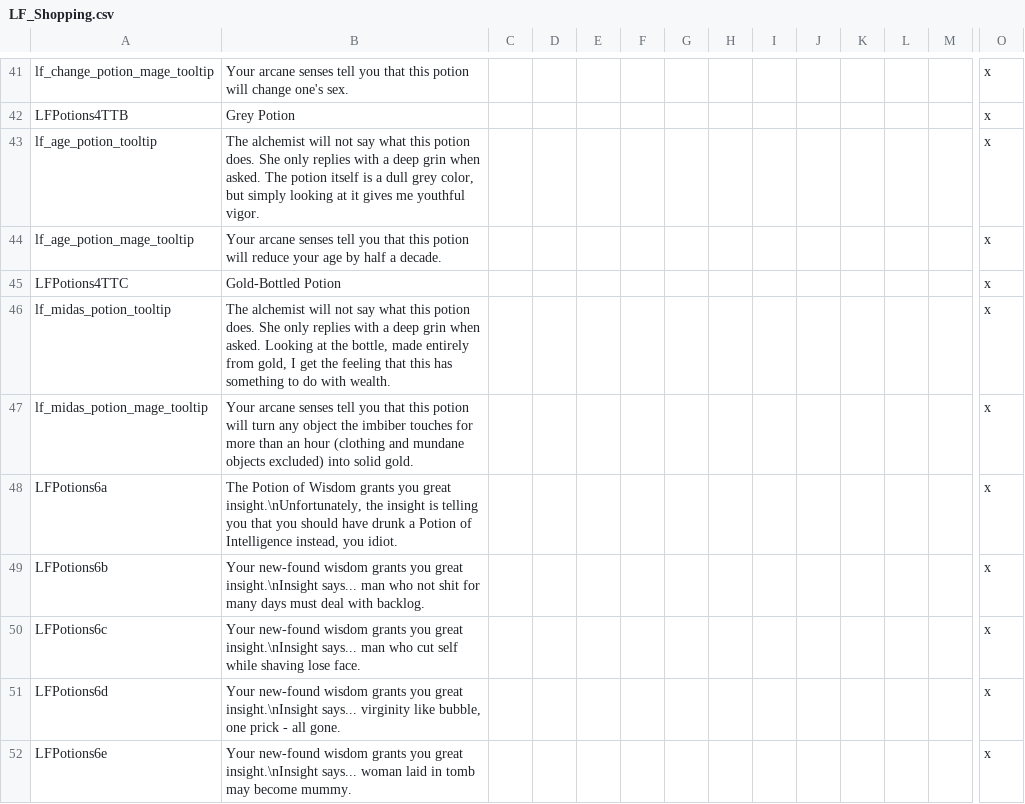
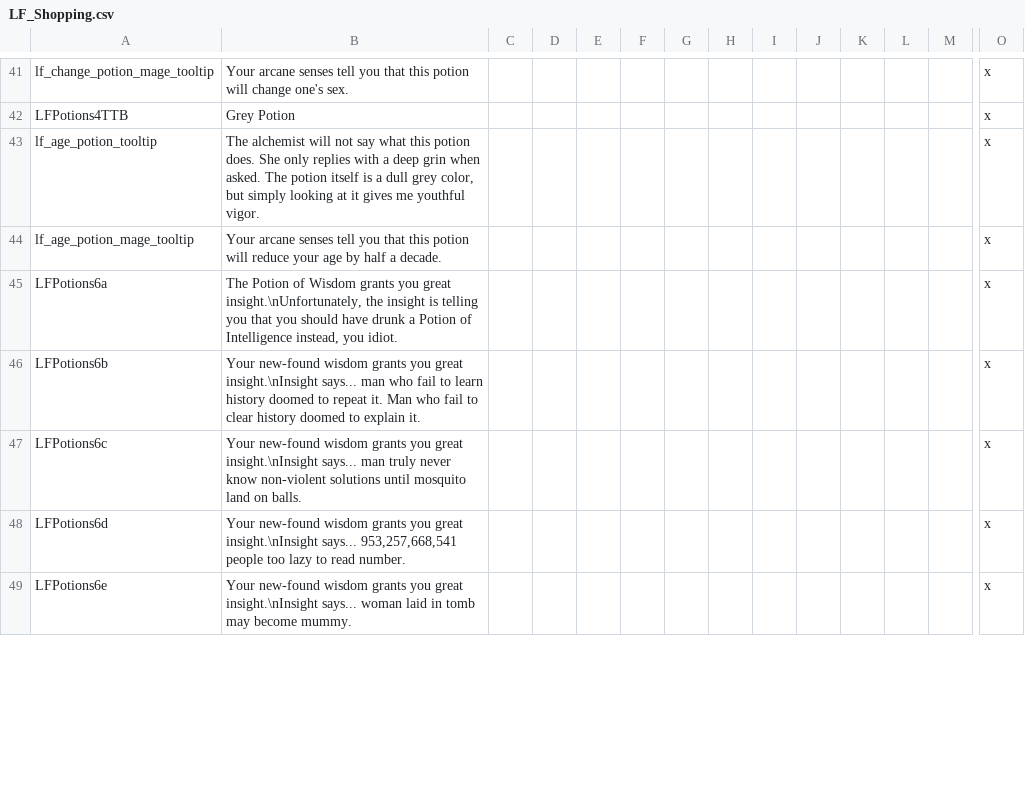
Before and after one commit to kekvitirae/LuxuriaFantasiaSFW, a CSV file: LuxuriaFantasia/localisation/LF_Shopping.csv, drawn as a sheet; only a part is shown, gaps mark what is left out; removed rows and columns are numbered as before the commit, all else as after; rows hold the shown columns only; the diff covers the shown part only; the diff names each change by its address in the sheet, - before the commit and + after, or states it on an @@ line.

```diff
--- a/LuxuriaFantasia/localisation/LF_Shopping.csv
+++ b/LuxuriaFantasia/localisation/LF_Shopping.csv
-row 45: LFPotions4TTC | Gold-Bottled Potion |  |  |  |  |  |  |  |  |  |  |  | x
-row 46: lf_midas_potion_tooltip | The alchemist will not say what this potion does. She only replies with a deep grin when asked. Looking at the bottle, made entirely from gold, I get the feeling that this has something to do with wealth. |  |  |  |  |  |  |  |  |  |  |  | x
-row 47: lf_midas_potion_mage_tooltip | Your arcane senses tell you that this potion will turn any object the imbiber touches for more than an hour (clothing and mundane objects excluded) into solid gold. |  |  |  |  |  |  |  |  |  |  |  | x
-B46: …man who not shit for many days must deal with backlog.
+B46: …man who fail to learn history doomed to repeat it. Man who fail to clear history doomed to explain it.
-B47: …says... man who cut self while shaving lose face.
+B47: …says... man truly never know non-violent solutions until mosquito land on balls.
-B48: …insight.\nInsight says... virginity like bubble, one prick - all gone.
+B48: …insight.\nInsight says... 953,257,668,541 people too lazy to read number.
```
Also changed, not shown: 9 removed rows and 4 edited cells elsewhere in this file, LuxuriaFantasia/localisation/LF_OptionsMenu.csv, LuxuriaFantasia/localisation/LF_Races_HH_Demons.csv, 10 other files.
